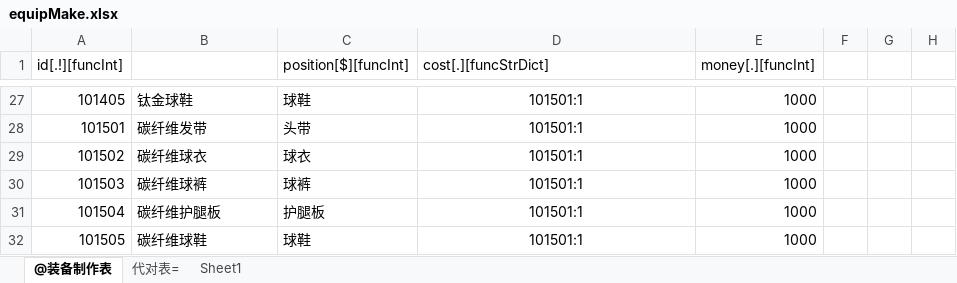
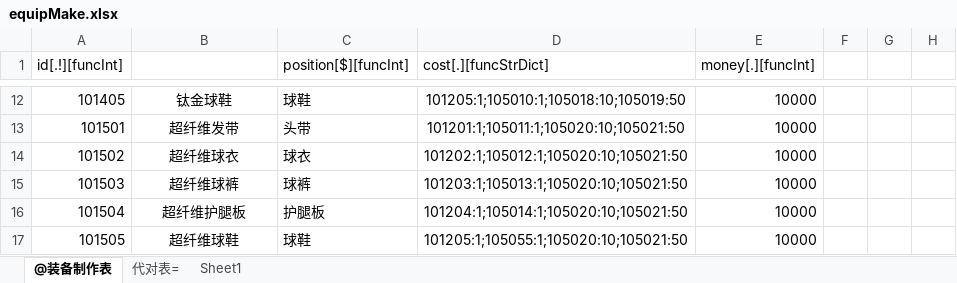
Before and after one commit to pdool/fbgServer, an Excel workbook: xls/equipMake.xlsx, sheet @装备制作表, drawn as a sheet; only a part is shown, gaps mark what is left out; values as stored, in another font and other column widths than the file's, no borders; addresses are those after the commit; the diff covers the shown part only; the diff names each change by its address in the sheet, - before the commit and + after, or states it on an @@ line.

```diff
--- a/xls/equipMake.xlsx (sheet @装备制作表)
+++ b/xls/equipMake.xlsx (sheet @装备制作表)
-B12:B17 alignment: left
+B12:B17 alignment: center
-D12 (cost[.][funcStrDict]): 101501:1
+D12 (cost[.][funcStrDict]): 101205:1;105010:1;105018:10;105019:50
-E12:E17 (money[.][funcInt]): 1000
+E12:E17 (money[.][funcInt]): 10000
-B13: 碳纤维发带
+B13: 超纤维发带
-D13 (cost[.][funcStrDict]): 101501:1
+D13 (cost[.][funcStrDict]): 101201:1;105011:1;105020:10;105021:50
-B14: 碳纤维球衣
+B14: 超纤维球衣
-D14 (cost[.][funcStrDict]): 101501:1
+D14 (cost[.][funcStrDict]): 101202:1;105012:1;105020:10;105021:50
-B15: 碳纤维球裤
+B15: 超纤维球裤
-D15 (cost[.][funcStrDict]): 101501:1
+D15 (cost[.][funcStrDict]): 101203:1;105013:1;105020:10;105021:50
-B16: 碳纤维护腿板
+B16: 超纤维护腿板
-D16 (cost[.][funcStrDict]): 101501:1
+D16 (cost[.][funcStrDict]): 101204:1;105014:1;105020:10;105021:50
-B17: 碳纤维球鞋
+B17: 超纤维球鞋
-D17 (cost[.][funcStrDict]): 101501:1
+D17 (cost[.][funcStrDict]): 101205:1;105055:1;105020:10;105021:50
```
Also changed, not shown: 15 removed rows, 24 edited cells and cell formats elsewhere in this sheet, xls/equipStarConfig.xlsx, xls/equipStrongConfig.xlsx, 46 other files.
